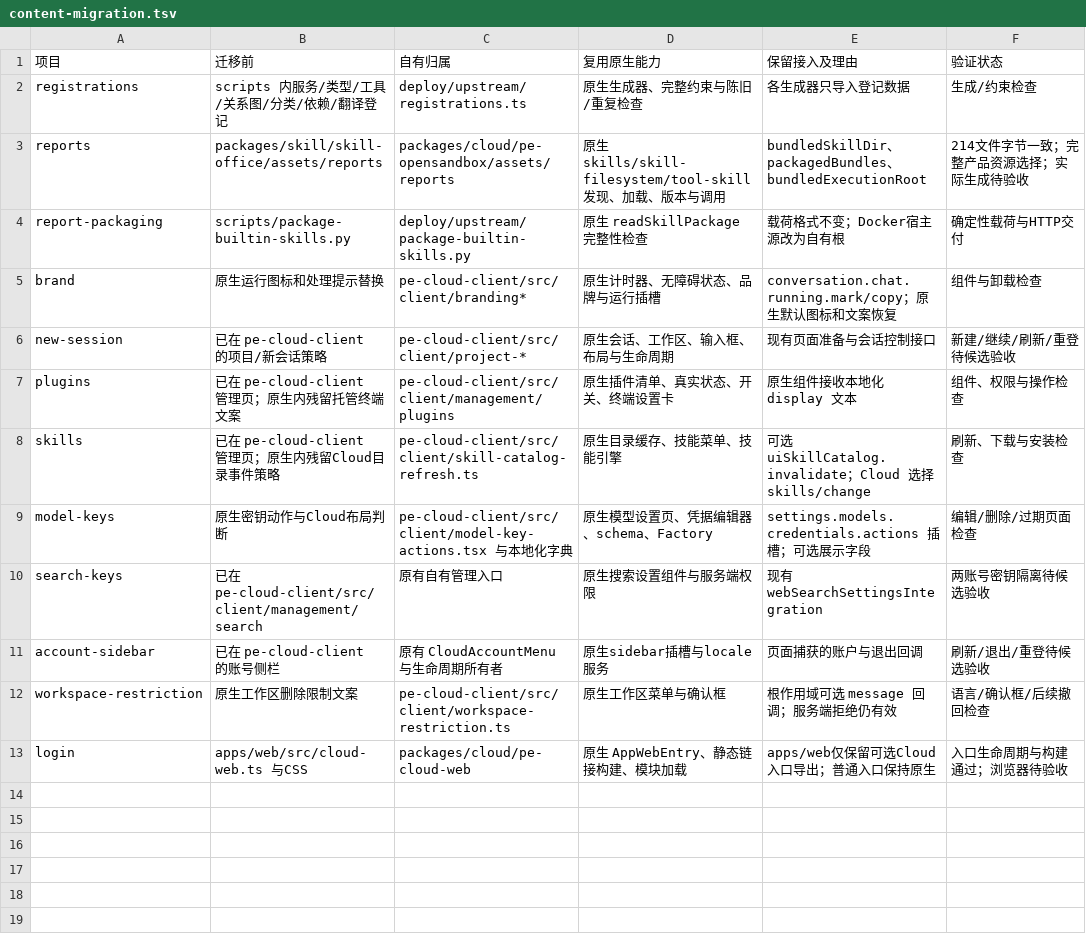
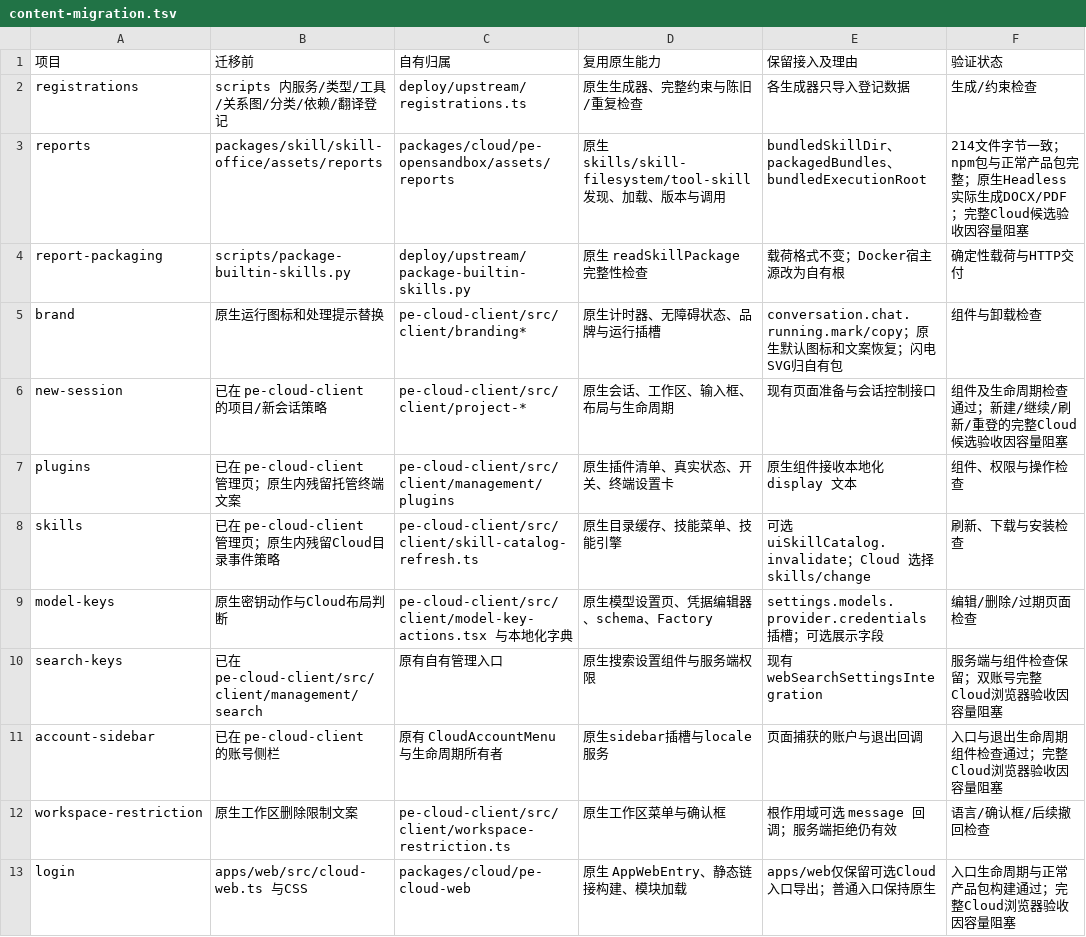
Before and after one commit to naturalnum/deepseek-harness, a TSV file: deploy/upstream/content-migration.tsv, drawn as a sheet.

```diff
--- a/deploy/upstream/content-migration.tsv
+++ b/deploy/upstream/content-migration.tsv
@@ -2,12 +2,12 @@
 registrations	scripts 内服务/类型/工具/关系图/分类/依赖/翻译登记	deploy/upstream/registrations.ts	原生生成器、完整约束与陈旧/重复检查	各生成器只导入登记数据	生成/约束检查
-reports	packages/skill/skill-office/assets/reports	packages/cloud/pe-opensandbox/assets/reports	原生 skills/skill-filesystem/tool-skill 发现、加载、版本与调用	bundledSkillDir、packagedBundles、bundledExecutionRoot	214文件字节一致；完整产品资源选择；实际生成待验收
+reports	packages/skill/skill-office/assets/reports	packages/cloud/pe-opensandbox/assets/reports	原生 skills/skill-filesystem/tool-skill 发现、加载、版本与调用	bundledSkillDir、packagedBundles、bundledExecutionRoot	214文件字节一致；npm包与正常产品包完整；原生Headless实际生成DOCX/PDF；完整Cloud候选验收因容量阻塞
 report-packaging	scripts/package-builtin-skills.py	deploy/upstream/package-builtin-skills.py	原生 readSkillPackage 完整性检查	载荷格式不变；Docker宿主源改为自有根	确定性载荷与HTTP交付
-brand	原生运行图标和处理提示替换	pe-cloud-client/src/client/branding*	原生计时器、无障碍状态、品牌与运行插槽	conversation.chat.running.mark/copy；原生默认图标和文案恢复	组件与卸载检查
-new-session	已在 pe-cloud-client 的项目/新会话策略	pe-cloud-client/src/client/project-*	原生会话、工作区、输入框、布局与生命周期	现有页面准备与会话控制接口	新建/继续/刷新/重登待候选验收
+brand	原生运行图标和处理提示替换	pe-cloud-client/src/client/branding*	原生计时器、无障碍状态、品牌与运行插槽	conversation.chat.running.mark/copy；原生默认图标和文案恢复；闪电SVG归自有包	组件与卸载检查
+new-session	已在 pe-cloud-client 的项目/新会话策略	pe-cloud-client/src/client/project-*	原生会话、工作区、输入框、布局与生命周期	现有页面准备与会话控制接口	组件及生命周期检查通过；新建/继续/刷新/重登的完整Cloud候选验收因容量阻塞
 plugins	已在 pe-cloud-client 管理页；原生内残留托管终端文案	pe-cloud-client/src/client/management/plugins	原生插件清单、真实状态、开关、终端设置卡	原生组件接收本地化 display 文本	组件、权限与操作检查
 skills	已在 pe-cloud-client 管理页；原生内残留Cloud目录事件策略	pe-cloud-client/src/client/skill-catalog-refresh.ts	原生目录缓存、技能菜单、技能引擎	可选 uiSkillCatalog.invalidate；Cloud 选择 skills/change	刷新、下载与安装检查
-model-keys	原生密钥动作与Cloud布局判断	pe-cloud-client/src/client/model-key-actions.tsx 与本地化字典	原生模型设置页、凭据编辑器、schema、Factory	settings.models.credentials.actions 插槽；可选展示字段	编辑/删除/过期页面检查
-search-keys	已在 pe-cloud-client/src/client/management/search	原有自有管理入口	原生搜索设置组件与服务端权限	现有 webSearchSettingsIntegration	两账号密钥隔离待候选验收
-account-sidebar	已在 pe-cloud-client 的账号侧栏	原有 CloudAccountMenu 与生命周期所有者	原生sidebar插槽与locale服务	页面捕获的账户与退出回调	刷新/退出/重登待候选验收
+model-keys	原生密钥动作与Cloud布局判断	pe-cloud-client/src/client/model-key-actions.tsx 与本地化字典	原生模型设置页、凭据编辑器、schema、Factory	settings.models.provider.credentials 插槽；可选展示字段	编辑/删除/过期页面检查
+search-keys	已在 pe-cloud-client/src/client/management/search	原有自有管理入口	原生搜索设置组件与服务端权限	现有 webSearchSettingsIntegration	服务端与组件检查保留；双账号完整Cloud浏览器验收因容量阻塞
+account-sidebar	已在 pe-cloud-client 的账号侧栏	原有 CloudAccountMenu 与生命周期所有者	原生sidebar插槽与locale服务	页面捕获的账户与退出回调	入口与退出生命周期组件检查通过；完整Cloud浏览器验收因容量阻塞
 workspace-restriction	原生工作区删除限制文案	pe-cloud-client/src/client/workspace-restriction.ts	原生工作区菜单与确认框	根作用域可选 message 回调；服务端拒绝仍有效	语言/确认框/后续撤回检查
-login	apps/web/src/cloud-web.ts 与CSS	packages/cloud/pe-cloud-web	原生 AppWebEntry、静态链接构建、模块加载	apps/web仅保留可选Cloud入口导出；普通入口保持原生	入口生命周期与构建通过；浏览器待验收
+login	apps/web/src/cloud-web.ts 与CSS	packages/cloud/pe-cloud-web	原生 AppWebEntry、静态链接构建、模块加载	apps/web仅保留可选Cloud入口导出；普通入口保持原生	入口生命周期与正常产品包构建通过；完整Cloud浏览器验收因容量阻塞
```
Also changed, not shown: 6 other files.
